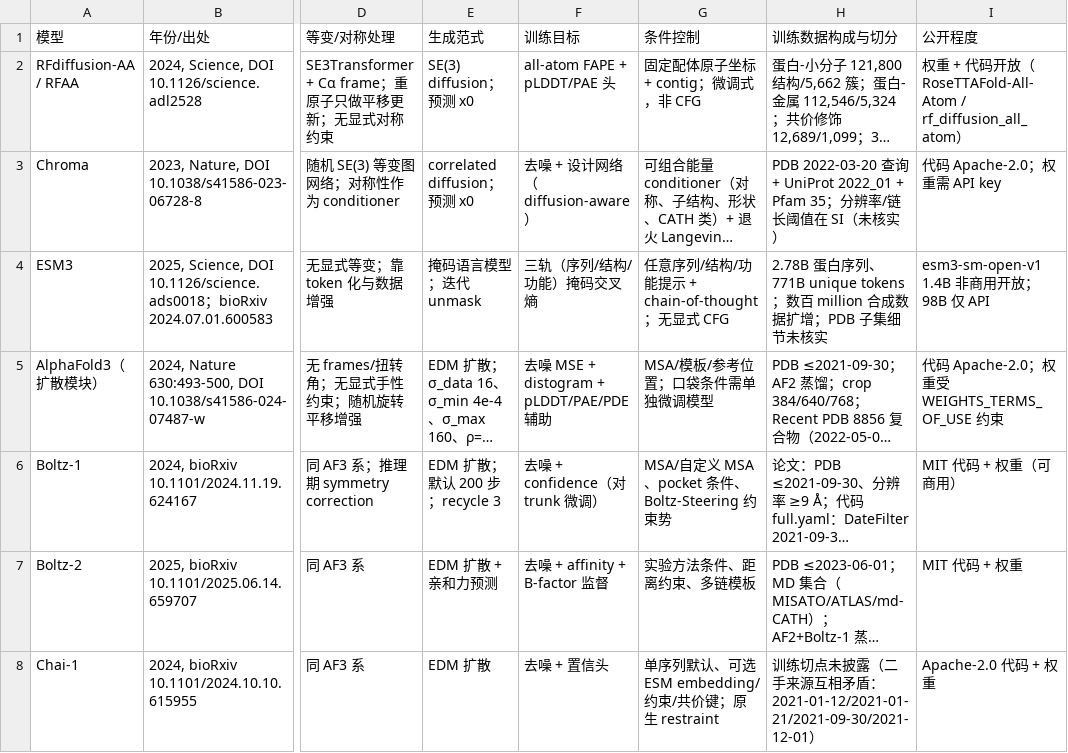
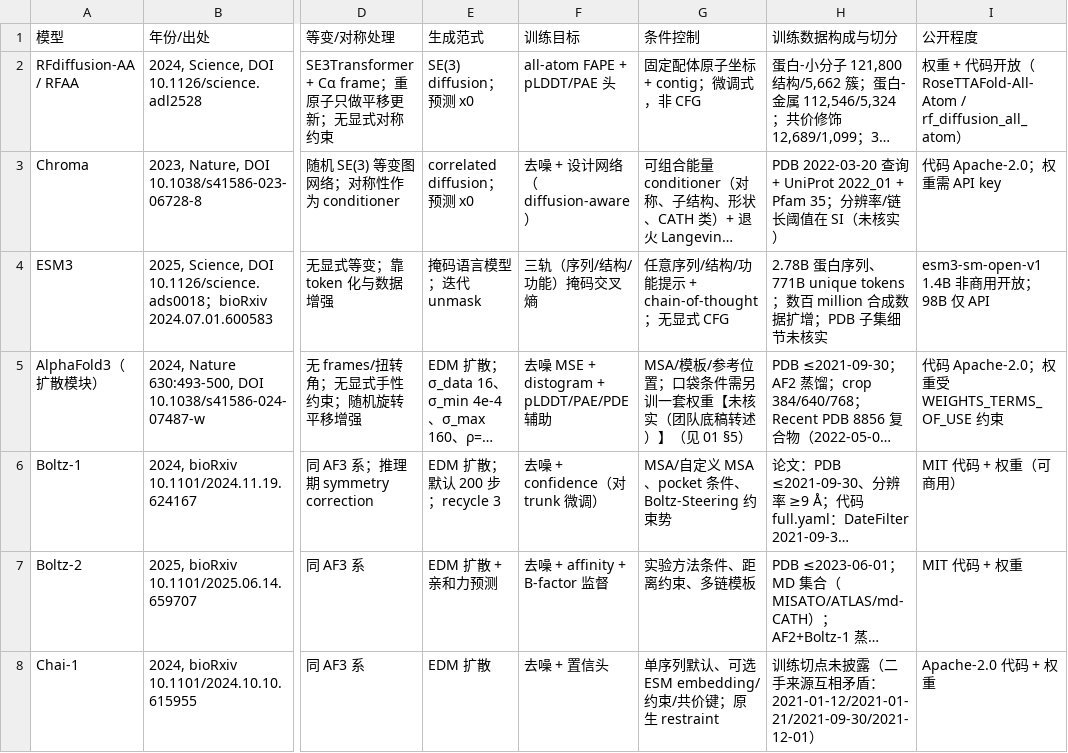
Before and after one commit to RuijinHospitalVNAR/Model-learning, a CSV file: 联合分析/assets/全原子模型对比表_2026-11-04.csv, drawn as a sheet; only a part is shown, gaps mark what is left out; long unchanged cells end in …; the diff names each change by its address in the sheet, - before the commit and + after, or states it on an @@ line.

Commit message:
fix(专题01): AF3 条件接口剥离口袋微调并标注代价与证据等级
§6.2 条件接口原将 MSA／模板与口袋微调并列为接口；改为「MSA／模板；口袋条件需另训一套权重【未核实（团队底稿转述）】（见 §5）」，与 §5 的「多一套权重」口径一致；对比表 AF3 行同步。

```diff
--- a/联合分析/assets/全原子模型对比表_2026-11-04.csv
+++ b/联合分析/assets/全原子模型对比表_2026-11-04.csv
-G5 (条件控制): MSA/模板/参考位置；口袋条件需单独微调模型
+G5 (条件控制): MSA/模板/参考位置；口袋条件需另训一套权重【未核实（团队底稿转述）】（见 01 §5）
```
Also changed, not shown: 1 other file.
